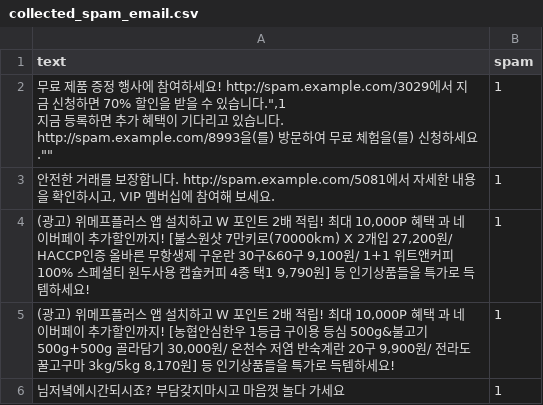
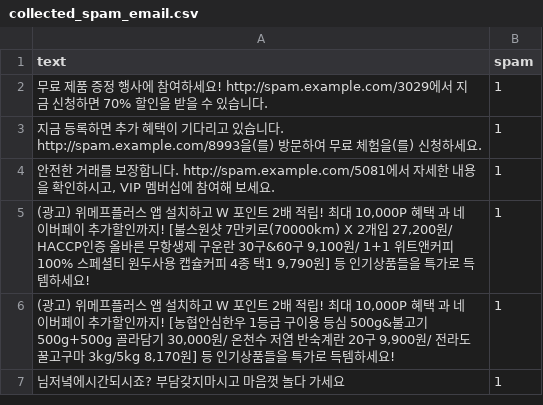
Before and after one commit to KoYejune0302/bob-spam-email, a CSV file: collected_spam_email.csv, drawn as a sheet.

Commit message:
Refactor spam email generation and update dataset; remove unused test script

```diff
--- a/collected_spam_email.csv
+++ b/collected_spam_email.csv
@@ -1,4 +1,4 @@
 text,spam
-"무료 제품 증정 행사에 참여하세요! http://spam.example.com/3029에서 지금 신청하면 70% 할인을 받을 수 있습니다."",1
-"지금 등록하면 추가 혜택이 기다리고 있습니다. http://spam.example.com/8993을(를) 방문하여 무료 체험을(를) 신청하세요."",1
+"무료 제품 증정 행사에 참여하세요! http://spam.example.com/3029에서 지금 신청하면 70% 할인을 받을 수 있습니다.",1
+"지금 등록하면 추가 혜택이 기다리고 있습니다. http://spam.example.com/8993을(를) 방문하여 무료 체험을(를) 신청하세요.",1
 "안전한 거래를 보장합니다. http://spam.example.com/5081에서 자세한 내용을 확인하시고, VIP 멤버십에 참여해 보세요.",1
```
Also changed, not shown: 4 other files.
